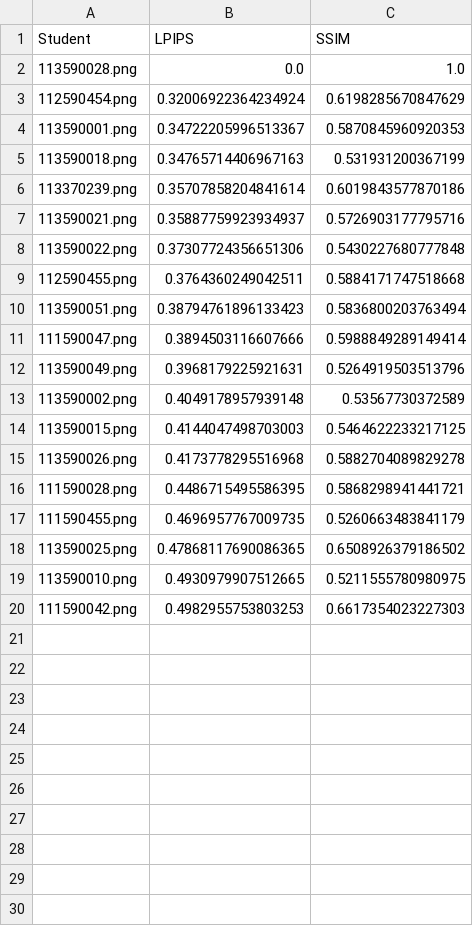
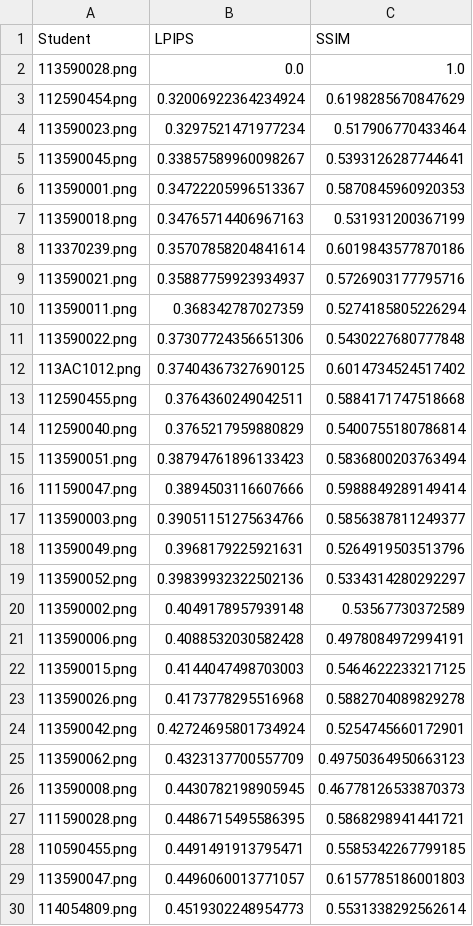
Before and after one commit to PolarBear1017/ai2026s, a CSV file: hw04/HW4/compare-similarity/excel/results.csv, drawn as a sheet; only a part is shown; the shorter side is filled out with more unchanged rows; the diff covers the shown part only.

```diff
--- a/hw04/HW4/compare-similarity/excel/results.csv
+++ b/hw04/HW4/compare-similarity/excel/results.csv
@@ -3,2 +3,4 @@ Student,LPIPS,SSIM
 112590454.png,0.32006922364234924,0.6198285670847629
+113590023.png,0.3297521471977234,0.517906770433464
+113590045.png,0.33857589960098267,0.5393126287744641
 113590001.png,0.34722205996513367,0.5870845960920353
@@ -7,10 +9,22 @@ Student,LPIPS,SSIM
 113590021.png,0.35887759923934937,0.5726903177795716
+113590011.png,0.368342787027359,0.5274185805226294
 113590022.png,0.37307724356651306,0.5430227680777848
+113AC1012.png,0.37404367327690125,0.6014734524517402
 112590455.png,0.3764360249042511,0.5884171747518668
+112590040.png,0.3765217959880829,0.5400755180786814
 113590051.png,0.38794761896133423,0.5836800203763494
 111590047.png,0.3894503116607666,0.5988849289149414
+113590003.png,0.39051151275634766,0.5856387811249377
 113590049.png,0.3968179225921631,0.5264919503513796
+113590052.png,0.39839932322502136,0.5334314280292297
 113590002.png,0.4049178957939148,0.53567730372589
+113590006.png,0.4088532030582428,0.4978084972994191
 113590015.png,0.4144047498703003,0.5464622233217125
 113590026.png,0.4173778295516968,0.5882704089829278
+113590042.png,0.42724695801734924,0.5254745660172901
+113590062.png,0.4323137700557709,0.49750364950663123
+113590008.png,0.4430782198905945,0.46778126533870373
 111590028.png,0.4486715495586395,0.5868298941441721
+110590455.png,0.4491491913795471,0.5585342267799185
+113590047.png,0.4496060013771057,0.6157785186001803
+114054809.png,0.4519302248954773,0.5531338292562614
```
Also changed, not shown: 3 added rows elsewhere in this file, hw04/results.csv, 35 other files.
